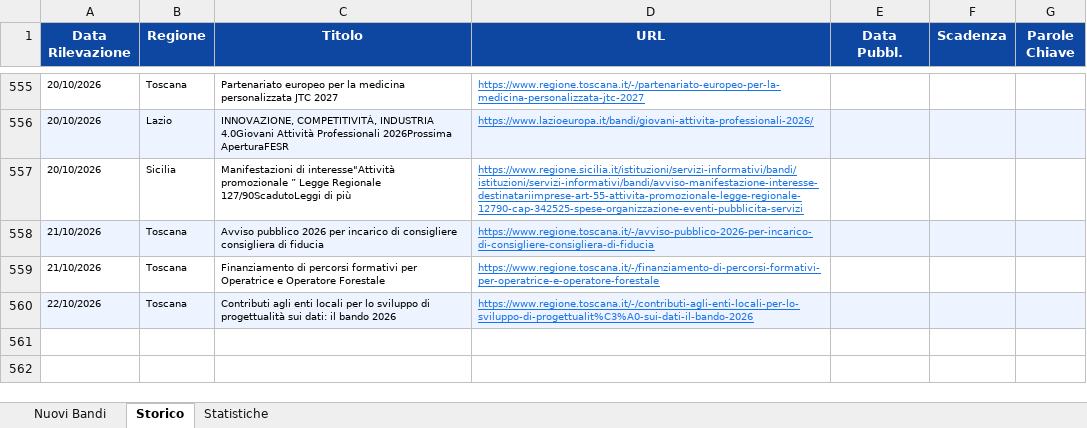
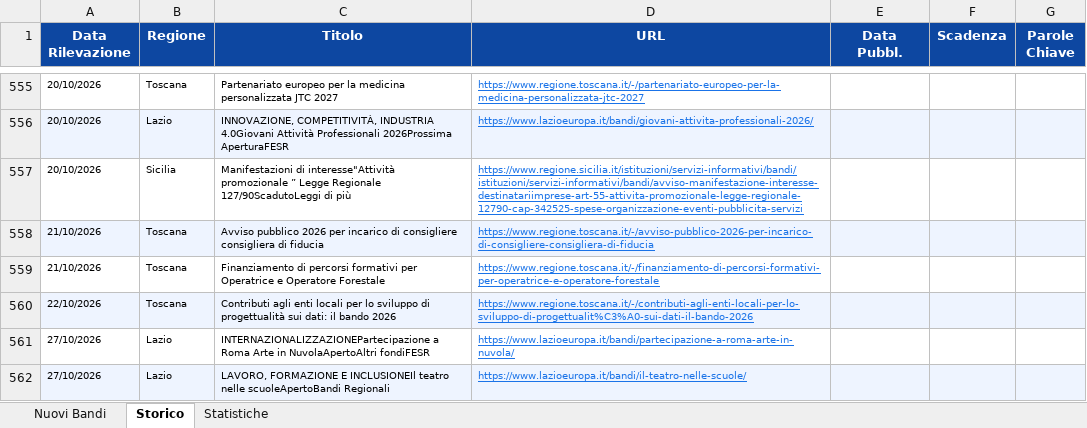
Before and after one commit to cdalvise/bandi-monitor, an Excel workbook: data/bandi_export.xlsx, sheet Storico, drawn as a sheet; only a part is shown, gaps mark what is left out; values as stored, in another font and other column widths than the file's, no borders; the diff names each change by its address in the sheet, - before the commit and + after, or states it on an @@ line.

```diff
--- a/data/bandi_export.xlsx (sheet Storico)
+++ b/data/bandi_export.xlsx (sheet Storico)
+row 561: 27/10/2026 | Lazio | INTERNAZIONALIZZAZIONEPartecipazione a Roma Arte in NuvolaApertoAltri fondiFESR | https://www.lazioeuropa.it/bandi/partecipazione-a-roma-arte-in-nuvola/
+row 562: 27/10/2026 | Lazio | LAVORO, FORMAZIONE E INCLUSIONEIl teatro nelle scuoleApertoBandi Regionali | https://www.lazioeuropa.it/bandi/il-teatro-nelle-scuole/
```
Also changed, not shown: sheet Nuovi Bandi, sheet Statistiche, 1 other file.
